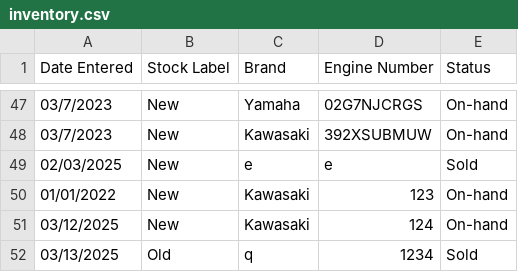
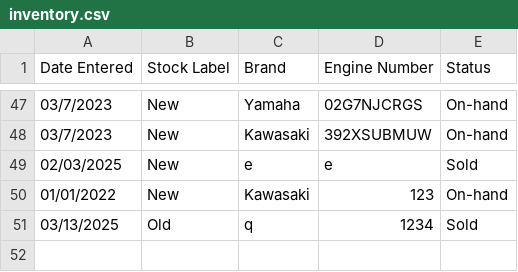
Before and after one commit to ZacharyMalonjao/DSA-TA, a CSV file: inventory.csv, drawn as a sheet; only a part is shown, gaps mark what is left out.

```diff
--- a/inventory.csv
+++ b/inventory.csv
@@ -50,3 +50,2 @@ Date Entered,Stock Label,Brand,Engine Number,Status
 01/01/2022,New,Kawasaki,123,On-hand
-03/12/2025,New,Kawasaki,124,On-hand
 03/13/2025,Old,q,1234,Sold
```
Also changed, not shown: 2 other files.
